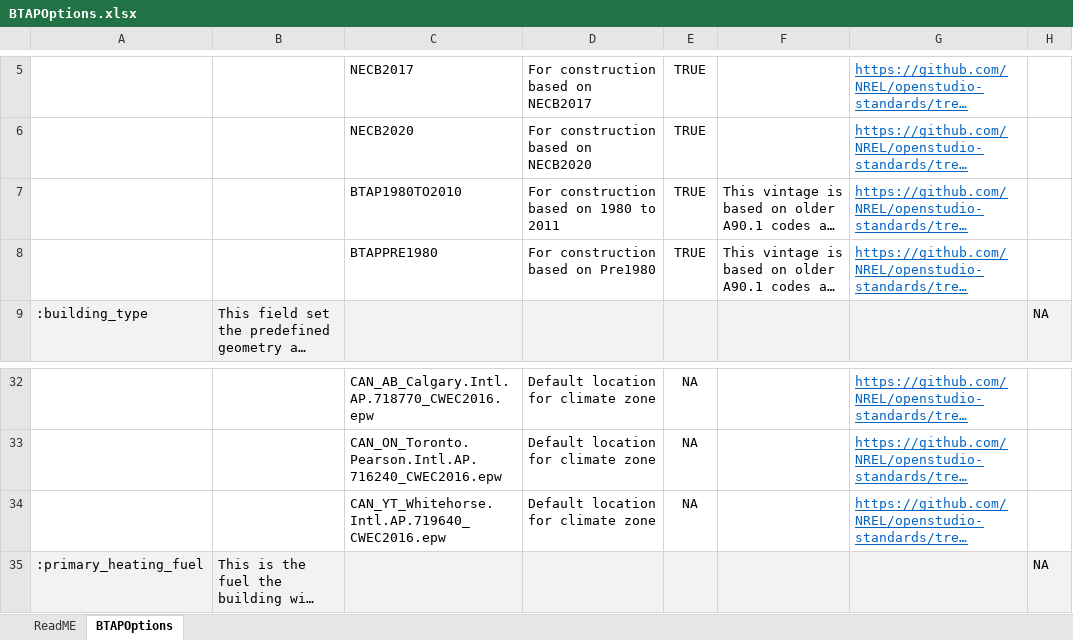
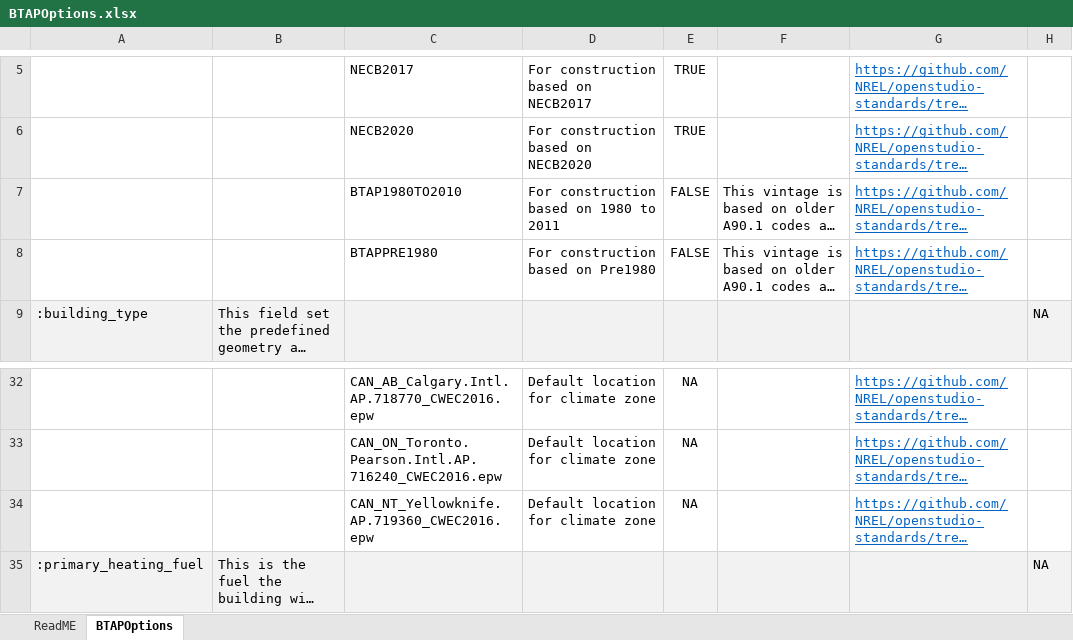
Before and after one commit to canmet-energy/btap_batch, an Excel workbook: resources/BTAPOptions.xlsx, sheet BTAPOptions, drawn as a sheet; only a part is shown, gaps mark what is left out; long unchanged cells end in …; values as stored, in another font and other column widths than the file's, no borders; conditional formats not drawn; the diff names each change by its address in the sheet, - before the commit and + after, or states it on an @@ line.

Commit message:
Updating BTAPOptions.xlsx file to reflect change to basic weather locations.

```diff
--- a/resources/BTAPOptions.xlsx (sheet BTAPOptions)
+++ b/resources/BTAPOptions.xlsx (sheet BTAPOptions)
-E7:E8: TRUE
+E7:E8: FALSE
-C34: CAN_YT_Whitehorse.Intl.AP.719640_CWEC2016.epw
+C34: CAN_NT_Yellowknife.AP.719360_CWEC2016.epw
```
